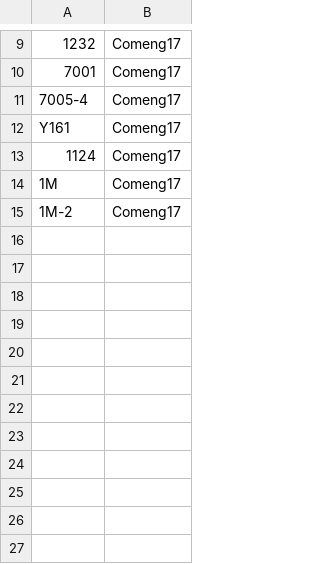
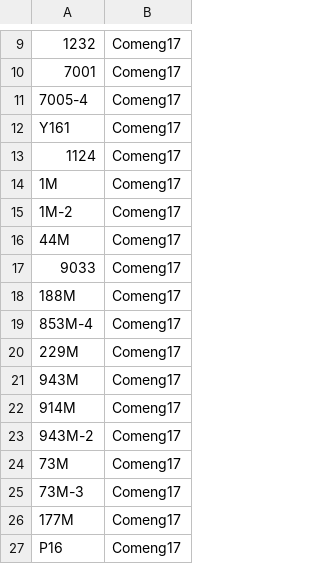
Before and after one commit to XM9G/railway-photos, a CSV file: CREDIT.CSV, drawn as a sheet; only a part is shown, gaps mark what is left out.

Commit message:
added photos by comeng 17

```diff
--- a/CREDIT.CSV
+++ b/CREDIT.CSV
@@ -15 +15,13 @@ Y161,Comeng17
 1M-2,Comeng17
+44M,Comeng17
+9033,Comeng17
+188M,Comeng17
+853M-4,Comeng17
+229M,Comeng17
+943M,Comeng17
+914M,Comeng17
+943M-2,Comeng17
+73M,Comeng17
+73M-3,Comeng17
+177M,Comeng17
+P16,Comeng17
```
Also changed, not shown: trainsets.csv, 24 other files.
